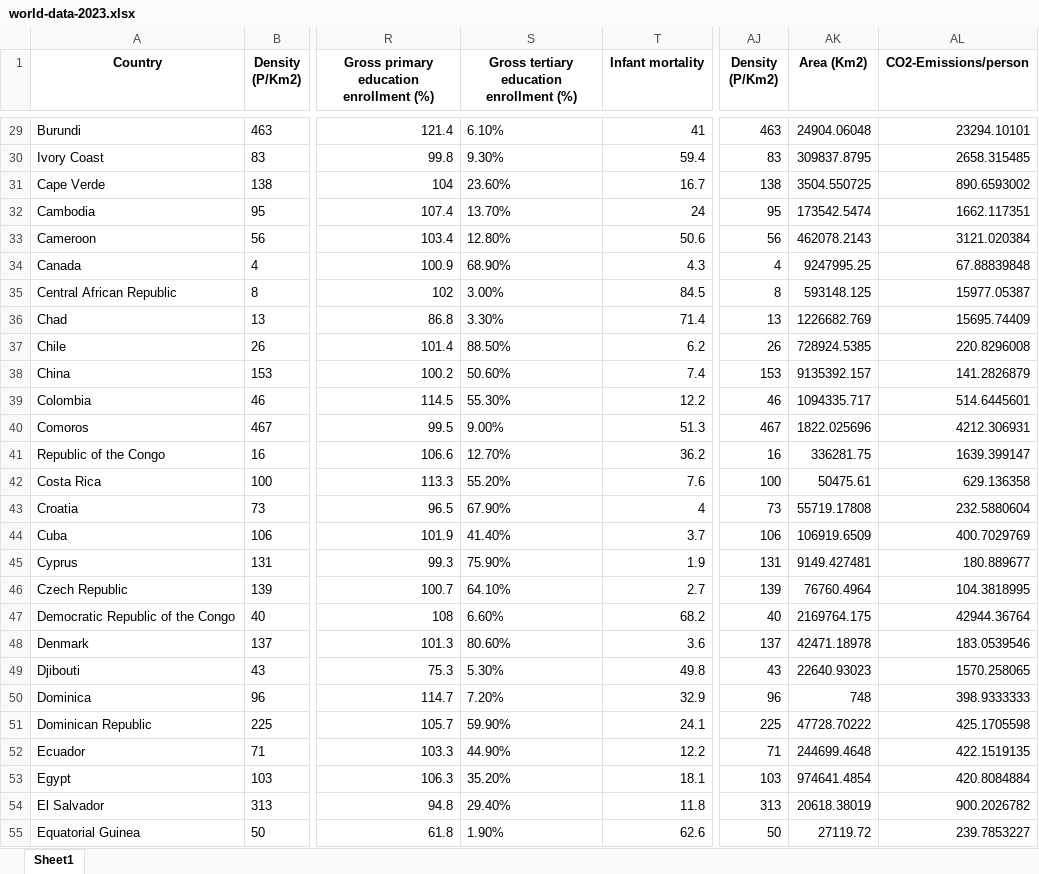
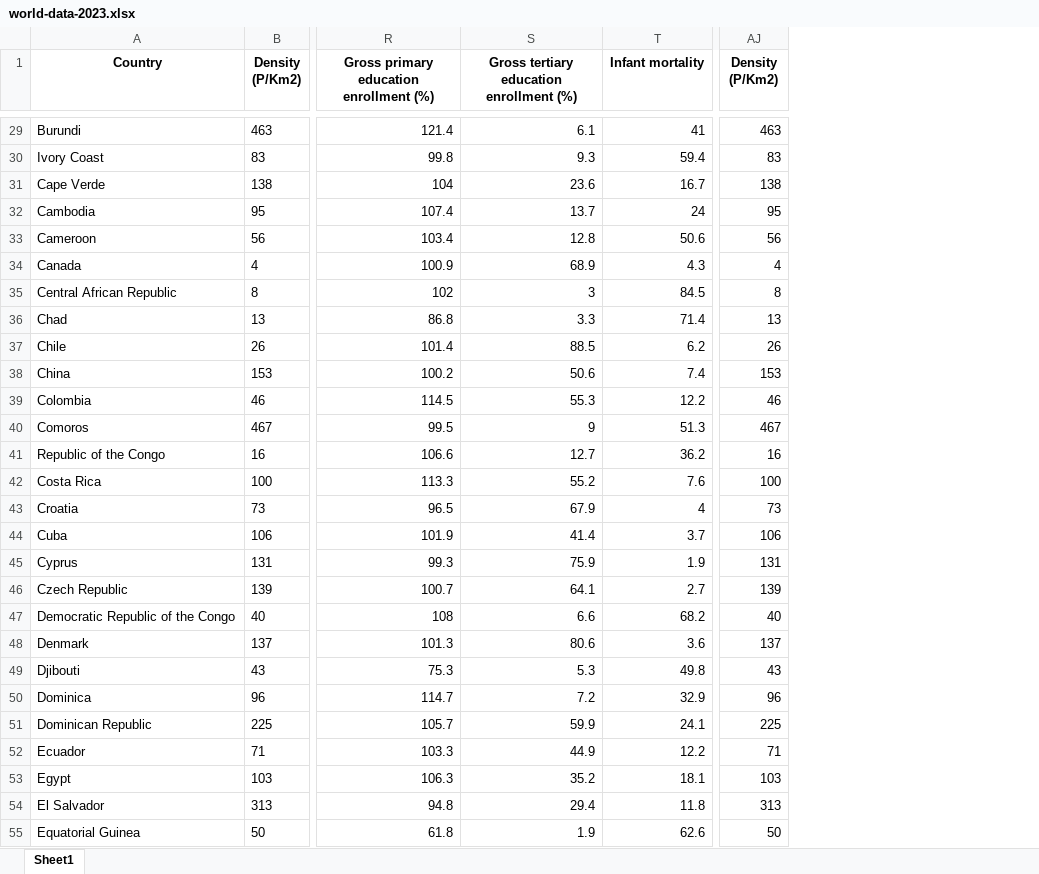
Before and after one commit to caioedu1/WorldAnalysis, an Excel workbook: world-data-2023.xlsx, sheet Sheet1, drawn as a sheet; only a part is shown, gaps mark what is left out; values as stored, in another font and other column widths than the file's, no borders; the diff covers the shown part only; the diff names each change by its address in the sheet, - before the commit and + after, or states it on an @@ line.

```diff
--- a/world-data-2023.xlsx (sheet Sheet1)
+++ b/world-data-2023.xlsx (sheet Sheet1)
-column AK (Area (Km2)), rows 29-55: 24904.06048 | 309837.8795 | 3504.550725 | 173542.5474 | 462078.2143 | 9247995.25 | 593148.125 | 1226682.769 | 728924.5385 | 9135392.157 | 1094335.717 | 1822.025696 | 336281.75 | 50475.61 | 55719.17808 | 106919.6509 | 9149.427481 | 76760.4964 | 2169764.175 | 42471.18978 | 22640.93023 | 748 | 47728.70222 | 244699.4648 | 974641.4854 | 20618.38019 | 27119.72
-column AL (CO2-Emissions/person), rows 29-55: 23294.10101 | 2658.315485 | 890.6593002 | 1662.117351 | 3121.020384 | 67.88839848 | 15977.05387 | 15695.74409 | 220.8296008 | 141.2826879 | 514.6445601 | 4212.306931 | 1639.399147 | 629.136358 | 232.5880604 | 400.7029769 | 180.889677 | 104.3818995 | 42944.36764 | 183.0539546 | 1570.258065 | 398.9333333 | 425.1705598 | 422.1519135 | 420.8084884 | 900.2026782 | 239.7853227
-S29: 6.10%
+S29: 6.1
-S30: 9.30%
+S30: 9.3
-S31: 23.60%
+S31: 23.6
-S32: 13.70%
+S32: 13.7
-S33: 12.80%
+S33: 12.8
-S34: 68.90%
+S34: 68.9
-S35: 3.00%
+S35: 3
-S36: 3.30%
+S36: 3.3
-S37: 88.50%
+S37: 88.5
-S38: 50.60%
+S38: 50.6
-S39: 55.30%
+S39: 55.3
-S40: 9.00%
+S40: 9
-S41: 12.70%
+S41: 12.7
-S42: 55.20%
+S42: 55.2
-S43: 67.90%
+S43: 67.9
-S44: 41.40%
+S44: 41.4
-S45: 75.90%
+S45: 75.9
-S46: 64.10%
+S46: 64.1
-S47: 6.60%
+S47: 6.6
-S48: 80.60%
+S48: 80.6
-S49: 5.30%
+S49: 5.3
-S50: 7.20%
+S50: 7.2
-S51: 59.90%
+S51: 59.9
-S52: 44.90%
+S52: 44.9
-S53: 35.20%
+S53: 35.2
-S54: 29.40%
+S54: 29.4
-S55: 1.90%
+S55: 1.9
```
Also changed, not shown: 188 edited cells elsewhere in this sheet, 7 other files.
